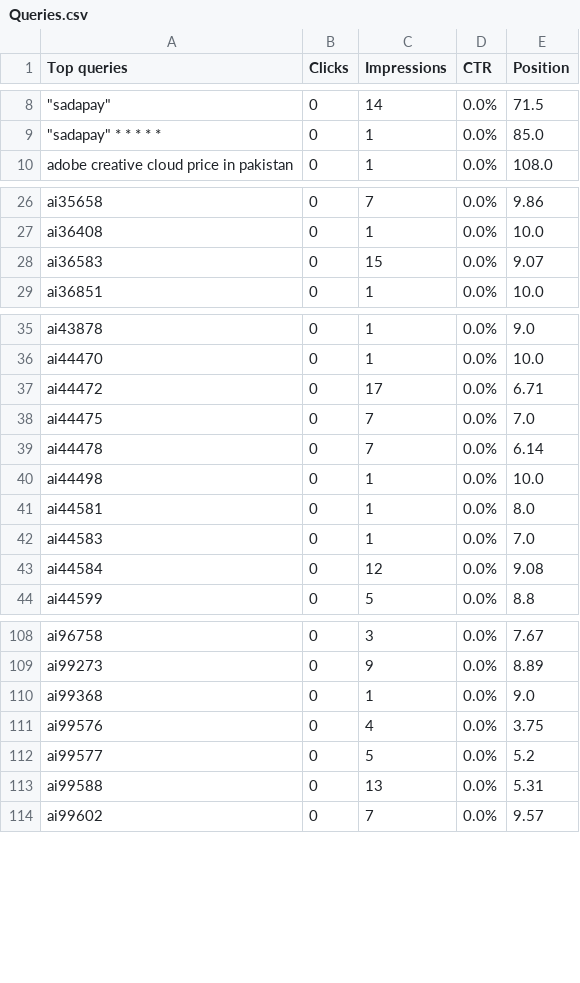
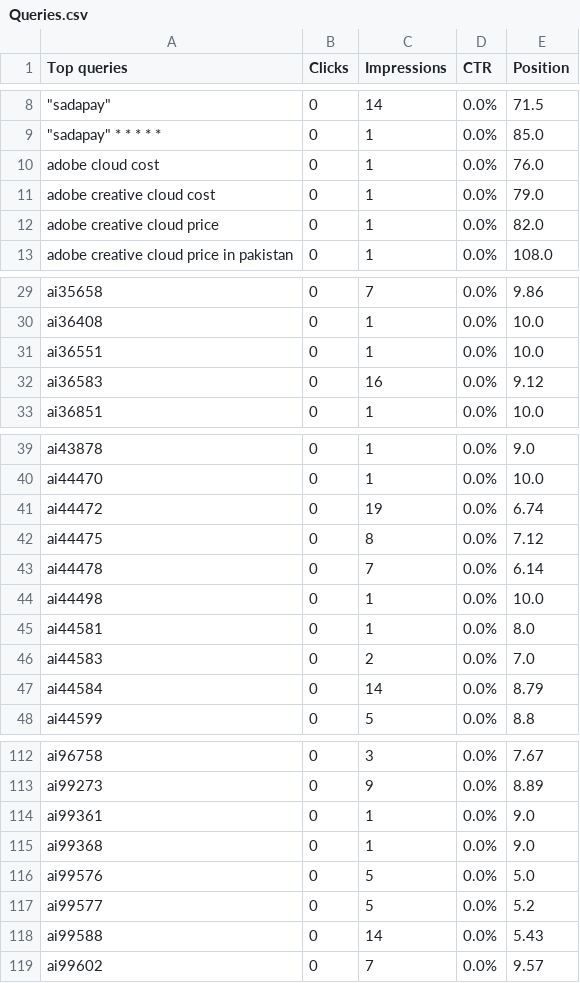
Before and after one commit to m-rehman55/ai-tool-gems, a CSV file: data/gsc_exports/Queries.csv, drawn as a sheet; only a part is shown, gaps mark what is left out; addresses are those after the commit; the diff covers the shown part only; the diff names each change by its address in the sheet, - before the commit and + after, or states it on an @@ line.

```diff
--- a/data/gsc_exports/Queries.csv
+++ b/data/gsc_exports/Queries.csv
+row 10: adobe cloud cost | 0 | 1 | 0.0% | 76.0
+row 11: adobe creative cloud cost | 0 | 1 | 0.0% | 79.0
+row 12: adobe creative cloud price | 0 | 1 | 0.0% | 82.0
+row 31: ai36551 | 0 | 1 | 0.0% | 10.0
-C32 (Impressions): 15
+C32 (Impressions): 16
-E32 (Position): 9.07
+E32 (Position): 9.12
-C41 (Impressions): 17
+C41 (Impressions): 19
-E41 (Position): 6.71
+E41 (Position): 6.74
-C42 (Impressions): 7
+C42 (Impressions): 8
-E42 (Position): 7.0
+E42 (Position): 7.12
-C46 (Impressions): 1
+C46 (Impressions): 2
-C47 (Impressions): 12
+C47 (Impressions): 14
-E47 (Position): 9.08
+E47 (Position): 8.79
+row 114: ai99361 | 0 | 1 | 0.0% | 9.0
-C116 (Impressions): 4
+C116 (Impressions): 5
-E116 (Position): 3.75
+E116 (Position): 5.0
-C118 (Impressions): 13
+C118 (Impressions): 14
-E118 (Position): 5.31
+E118 (Position): 5.43
```
Also changed, not shown: 14 edited cells elsewhere in this file, data/gsc_exports/Countries.csv, data/gsc_exports/Pages.csv, 19 other files.
